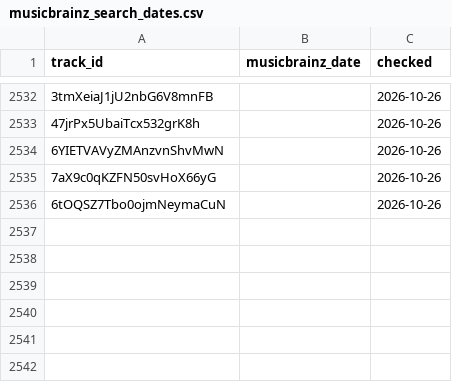
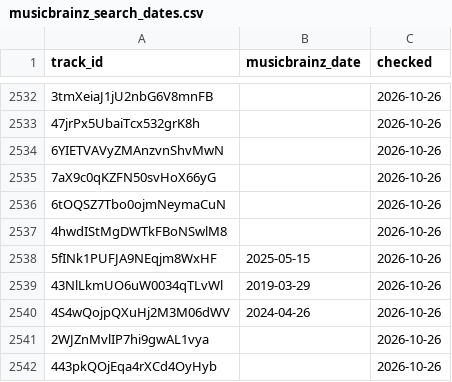
Before and after one commit to sverigeleague/Music, a CSV file: data/musicbrainz_search_dates.csv, drawn as a sheet; only a part is shown, gaps mark what is left out; the diff names each change by its address in the sheet, - before the commit and + after, or states it on an @@ line.

```diff
--- a/data/musicbrainz_search_dates.csv
+++ b/data/musicbrainz_search_dates.csv
+row 2537: 4hwdIStMgDWTkFBoNSwlM8 |  | 2026-10-26
+row 2538: 5fINk1PUFJA9NEqjm8WxHF | 2025-05-15 | 2026-10-26
+row 2539: 43NlLkmUO6uW0034qTLvWl | 2019-03-29 | 2026-10-26
+row 2540: 4S4wQojpQXuHj2M3M06dWV | 2024-04-26 | 2026-10-26
+row 2541: 2WJZnMvlIP7hi9gwAL1vya |  | 2026-10-26
+row 2542: 443pkQOjEqa4rXCd4OyHyb |  | 2026-10-26
```
Also changed, not shown: data/isrc_dates.csv.
